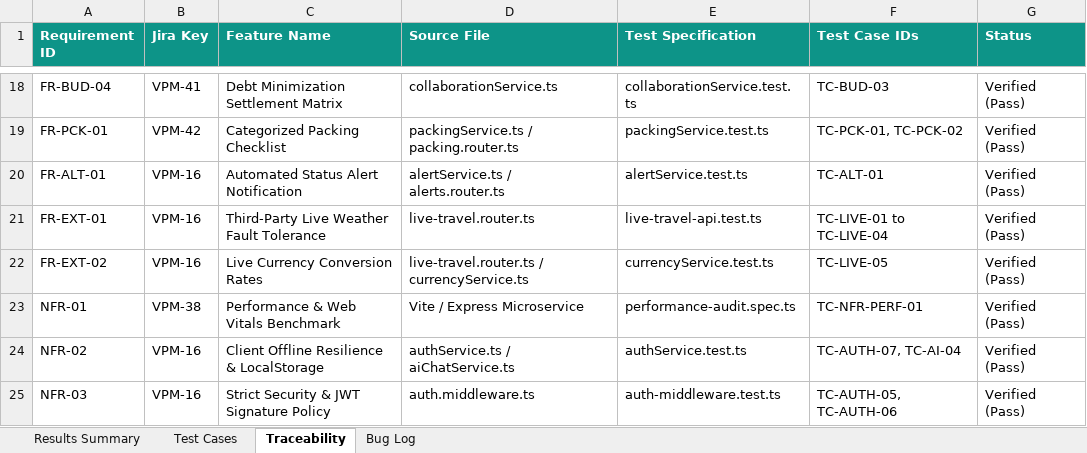
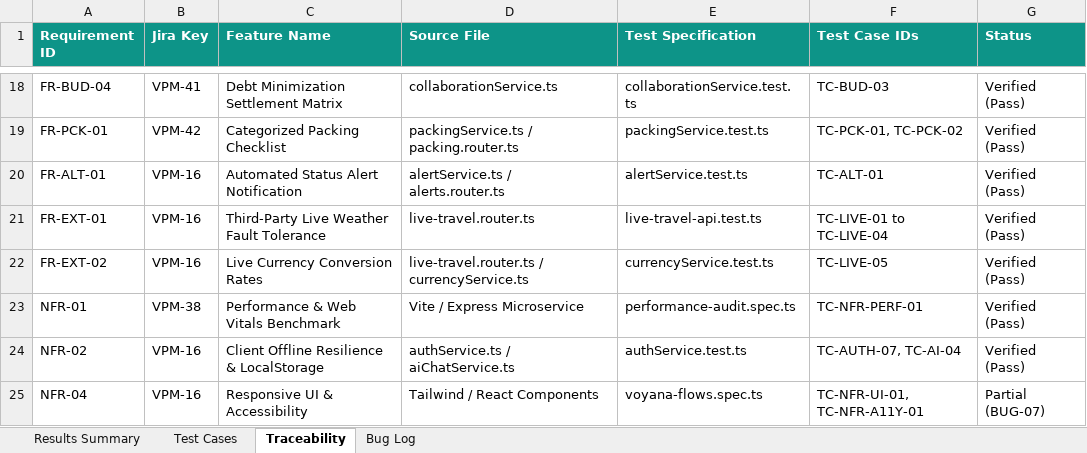
Before and after one commit to DiyaShah25/Voyana, an Excel workbook: docs/testing/submission/Voyana_Test_Cases.xlsx, sheet Traceability, drawn as a sheet; only a part is shown, gaps mark what is left out; values as stored, in another font and other column widths than the file's, no borders; removed rows and columns are numbered as before the commit, all else as after; the diff names each change by its address in the sheet, - before the commit and + after, or states it on an @@ line.

```diff
--- a/docs/testing/submission/Voyana_Test_Cases.xlsx (sheet Traceability)
+++ b/docs/testing/submission/Voyana_Test_Cases.xlsx (sheet Traceability)
-row 25: NFR-03 | VPM-16 | Strict Security & JWT Signature Policy | auth.middleware.ts | auth-middleware.test.ts | TC-AUTH-05, TC-AUTH-06 | Verified (Pass)
+row 25: NFR-04 | VPM-16 | Responsive UI & Accessibility | Tailwind / React Components | voyana-flows.spec.ts | TC-NFR-UI-01, TC-NFR-A11Y-01 | Partial (BUG-07)
```
Also changed, not shown: sheet Results Summary, sheet Bug Log, 24 other files.
